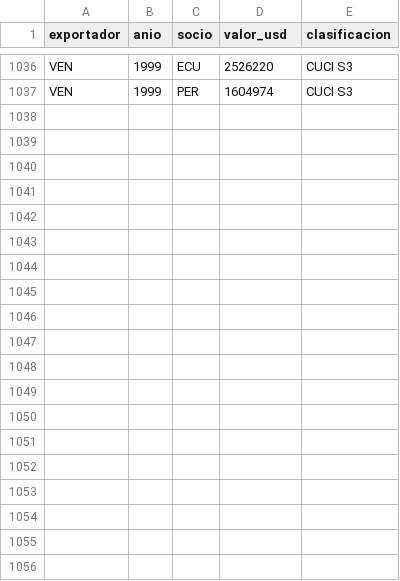
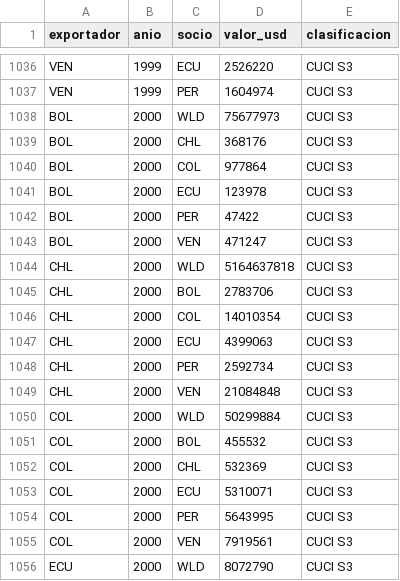
Before and after one commit to OposicionTCEE/temario, a CSV file: Ejercicio-3/Parte-B/3.B.35/Code/datos/division68_cuci.csv, drawn as a sheet; only a part is shown, gaps mark what is left out; the diff covers the shown part only; the diff names each change by its address in the sheet, - before the commit and + after, or states it on an @@ line.

Commit message:
Marcelo: cambios propios, guardados antes de una acción de Claude (3.B.35)

```diff
--- a/Ejercicio-3/Parte-B/3.B.35/Code/datos/division68_cuci.csv
+++ b/Ejercicio-3/Parte-B/3.B.35/Code/datos/division68_cuci.csv
+row 1038: BOL | 2000 | WLD | 75677973 | CUCI S3
+row 1039: BOL | 2000 | CHL | 368176 | CUCI S3
+row 1040: BOL | 2000 | COL | 977864 | CUCI S3
+row 1041: BOL | 2000 | ECU | 123978 | CUCI S3
+row 1042: BOL | 2000 | PER | 47422 | CUCI S3
+row 1043: BOL | 2000 | VEN | 471247 | CUCI S3
+row 1044: CHL | 2000 | WLD | 5164637818 | CUCI S3
+row 1045: CHL | 2000 | BOL | 2783706 | CUCI S3
+row 1046: CHL | 2000 | COL | 14010354 | CUCI S3
+row 1047: CHL | 2000 | ECU | 4399063 | CUCI S3
+row 1048: CHL | 2000 | PER | 2592734 | CUCI S3
+row 1049: CHL | 2000 | VEN | 21084848 | CUCI S3
+row 1050: COL | 2000 | WLD | 50299884 | CUCI S3
+row 1051: COL | 2000 | BOL | 455532 | CUCI S3
+row 1052: COL | 2000 | CHL | 532369 | CUCI S3
+row 1053: COL | 2000 | ECU | 5310071 | CUCI S3
+row 1054: COL | 2000 | PER | 5643995 | CUCI S3
+row 1055: COL | 2000 | VEN | 7919561 | CUCI S3
+row 1056: ECU | 2000 | WLD | 8072790 | CUCI S3
```
Also changed, not shown: 15 added rows elsewhere in this file.
